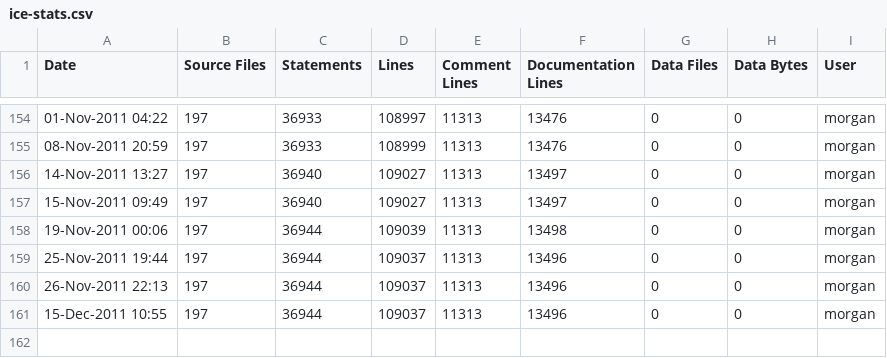
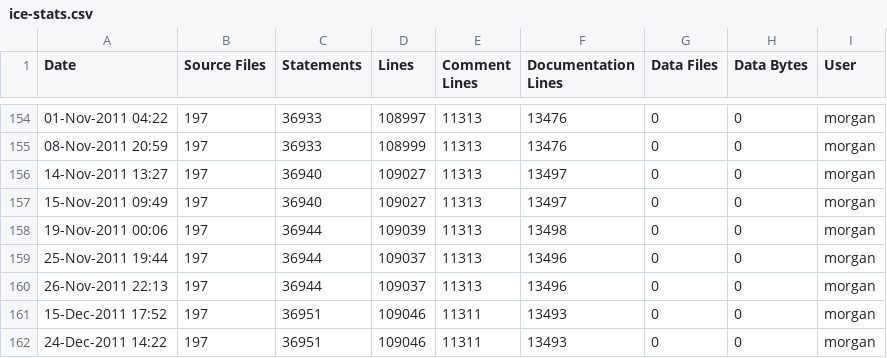
Before and after one commit to A7med-Shoukry/g3d, a CSV file: G3D9/GLG3D.lib/ice-stats.csv, drawn as a sheet; only a part is shown, gaps mark what is left out.

Commit message:
git-svn-id: https://g3d.svn.sourceforge.net/svnroot/g3d@1100 ef0428c2-0c16-0410-9f3f-d710ca1f8061

```diff
--- a/G3D9/GLG3D.lib/ice-stats.csv
+++ b/G3D9/GLG3D.lib/ice-stats.csv
@@ -160,2 +160,3 @@
 26-Nov-2011 22:13,197,36944,109037,11313,13496,0,0,"morgan",""
-15-Dec-2011 10:55,197,36944,109037,11313,13496,0,0,"morgan",""
+15-Dec-2011 17:52,197,36951,109046,11311,13493,0,0,"morgan",""
+24-Dec-2011 14:22,197,36951,109046,11311,13493,0,0,"morgan",""
```
Also changed, not shown: G3D9/G3D.lib/ice-stats.csv, 2 other files.
